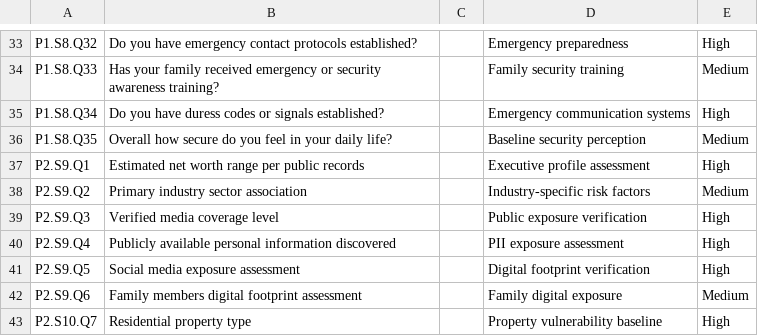
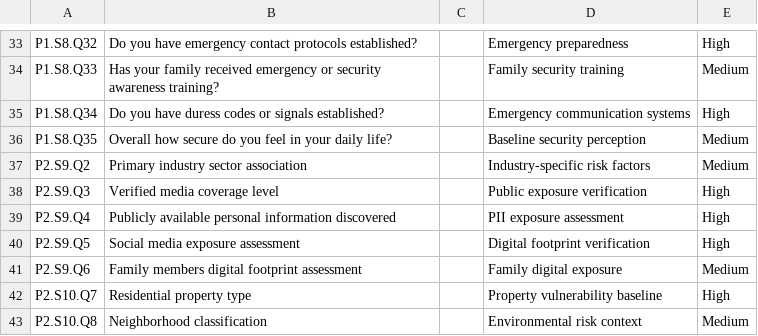
Before and after one commit to maribelvent-coder/riskfixerpro, a CSV file: server/data/executive-survey-questions-v2.csv, drawn as a sheet; only a part is shown, gaps mark what is left out; the shorter side is filled out with more unchanged rows.

```diff
--- a/server/data/executive-survey-questions-v2.csv
+++ b/server/data/executive-survey-questions-v2.csv
@@ -36,3 +36,2 @@ P1.S8.Q34,Do you have duress codes or signals established?,,Emergency communicat
 P1.S8.Q35,Overall how secure do you feel in your daily life?,,Baseline security perception,Medium
-P2.S9.Q1,Estimated net worth range per public records,,Executive profile assessment,High
 P2.S9.Q2,Primary industry sector association,,Industry-specific risk factors,Medium
```
Also changed, not shown: 1 other file.
